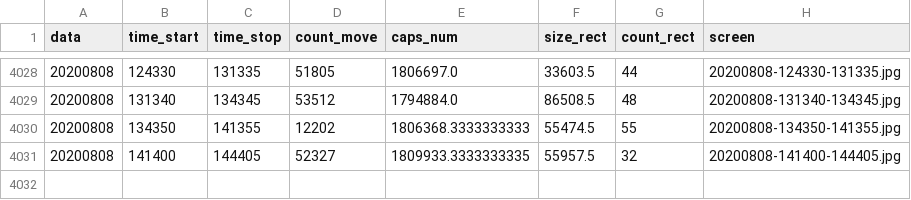
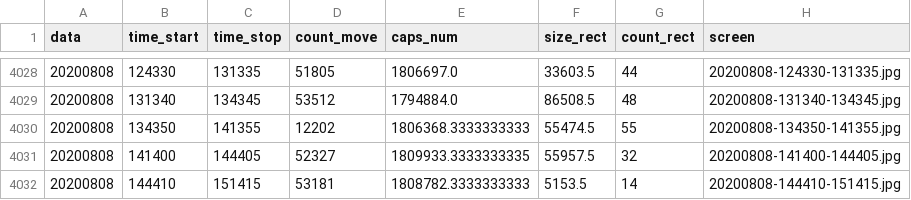
Before and after one commit to va1entei/polana, a CSV file: insec/names.csv, drawn as a sheet; only a part is shown, gaps mark what is left out; the diff names each change by its address in the sheet, - before the commit and + after, or states it on an @@ line.

```diff
--- a/insec/names.csv
+++ b/insec/names.csv
+row 4032: 20200808 | 144410 | 151415 | 53181 | 1808782.3333333333 | 5153.5 | 14 | 20200808-144410-151415.jpg
```
Also changed, not shown: 2 other files.
